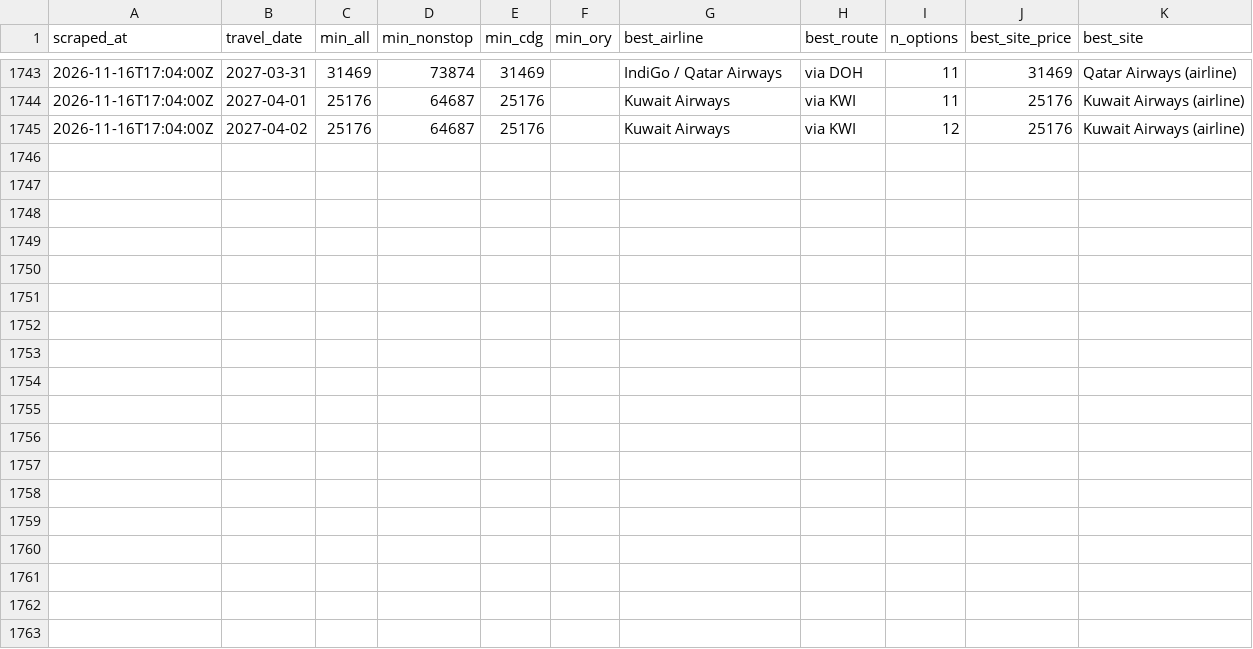
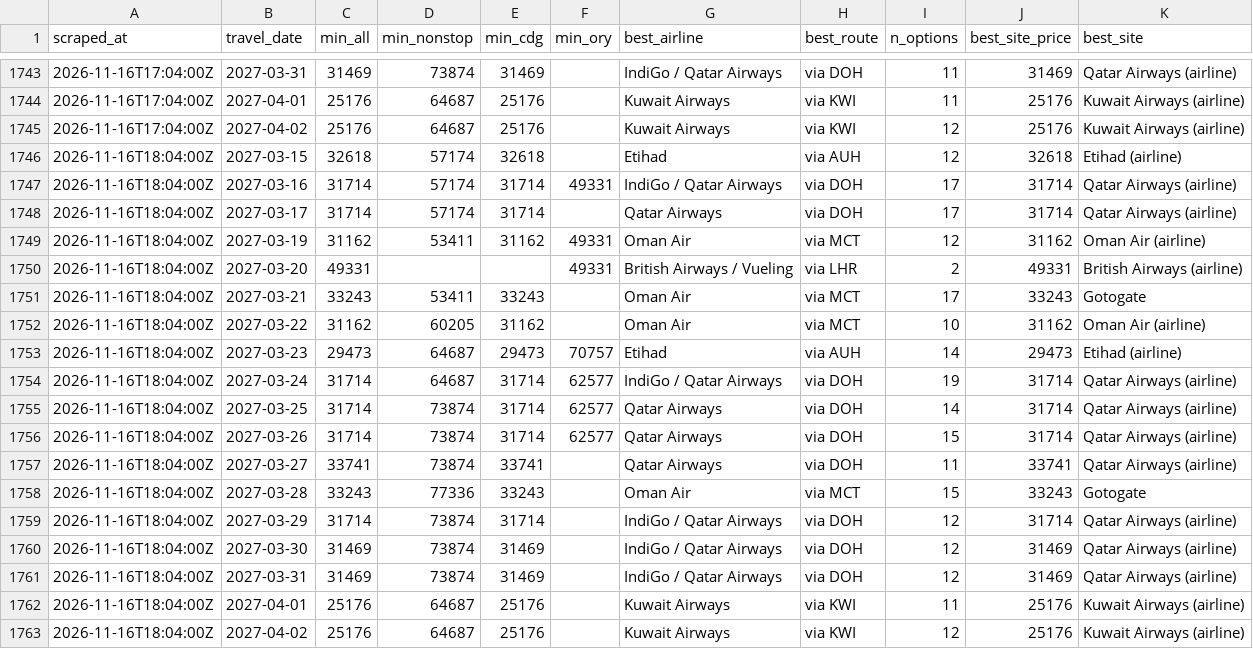
Before and after one commit to rmalhotra6/Sky_Fares, a CSV file: data/history.csv, drawn as a sheet; only a part is shown, gaps mark what is left out.

```diff
--- a/data/history.csv
+++ b/data/history.csv
@@ -1745 +1745,19 @@ scraped_at,travel_date,min_all,min_nonstop,min_cdg,min_ory,best_airline,best_rou
 2026-11-16T17:04:00Z,2027-04-02,25176,64687,25176,,Kuwait Airways,via KWI,12,25176,Kuwait Airways (airline)
+2026-11-16T18:04:00Z,2027-03-15,32618,57174,32618,,Etihad,via AUH,12,32618,Etihad (airline)
+2026-11-16T18:04:00Z,2027-03-16,31714,57174,31714,49331,IndiGo / Qatar Airways,via DOH,17,31714,Qatar Airways (airline)
+2026-11-16T18:04:00Z,2027-03-17,31714,57174,31714,,Qatar Airways,via DOH,17,31714,Qatar Airways (airline)
+2026-11-16T18:04:00Z,2027-03-19,31162,53411,31162,49331,Oman Air,via MCT,12,31162,Oman Air (airline)
+2026-11-16T18:04:00Z,2027-03-20,49331,,,49331,British Airways / Vueling,via LHR,2,49331,British Airways (airline)
+2026-11-16T18:04:00Z,2027-03-21,33243,53411,33243,,Oman Air,via MCT,17,33243,Gotogate
+2026-11-16T18:04:00Z,2027-03-22,31162,60205,31162,,Oman Air,via MCT,10,31162,Oman Air (airline)
+2026-11-16T18:04:00Z,2027-03-23,29473,64687,29473,70757,Etihad,via AUH,14,29473,Etihad (airline)
+2026-11-16T18:04:00Z,2027-03-24,31714,64687,31714,62577,IndiGo / Qatar Airways,via DOH,19,31714,Qatar Airways (airline)
+2026-11-16T18:04:00Z,2027-03-25,31714,73874,31714,62577,Qatar Airways,via DOH,14,31714,Qatar Airways (airline)
+2026-11-16T18:04:00Z,2027-03-26,31714,73874,31714,62577,Qatar Airways,via DOH,15,31714,Qatar Airways (airline)
+2026-11-16T18:04:00Z,2027-03-27,33741,73874,33741,,Qatar Airways,via DOH,11,33741,Qatar Airways (airline)
+2026-11-16T18:04:00Z,2027-03-28,33243,77336,33243,,Oman Air,via MCT,15,33243,Gotogate
+2026-11-16T18:04:00Z,2027-03-29,31714,73874,31714,,IndiGo / Qatar Airways,via DOH,12,31714,Qatar Airways (airline)
+2026-11-16T18:04:00Z,2027-03-30,31469,73874,31469,,IndiGo / Qatar Airways,via DOH,12,31469,Qatar Airways (airline)
+2026-11-16T18:04:00Z,2027-03-31,31469,73874,31469,,IndiGo / Qatar Airways,via DOH,12,31469,Qatar Airways (airline)
+2026-11-16T18:04:00Z,2027-04-01,25176,64687,25176,,Kuwait Airways,via KWI,11,25176,Kuwait Airways (airline)
+2026-11-16T18:04:00Z,2027-04-02,25176,64687,25176,,Kuwait Airways,via KWI,12,25176,Kuwait Airways (airline)
```
Also changed, not shown: 5 other files.
